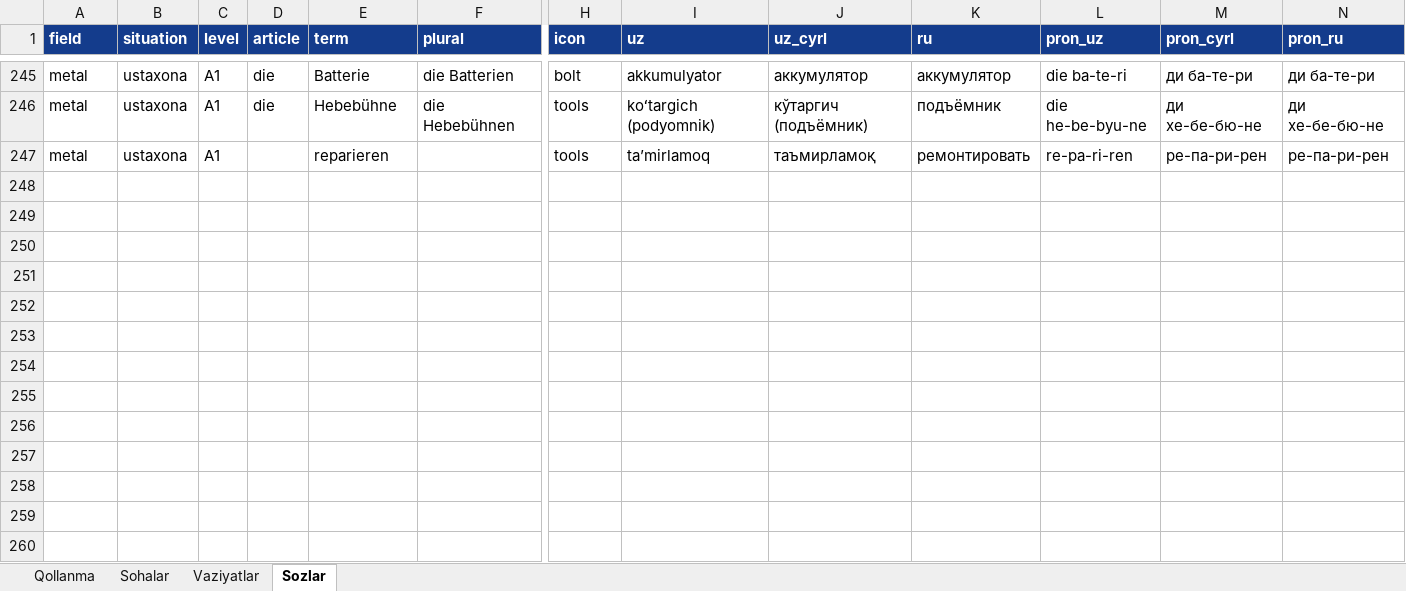
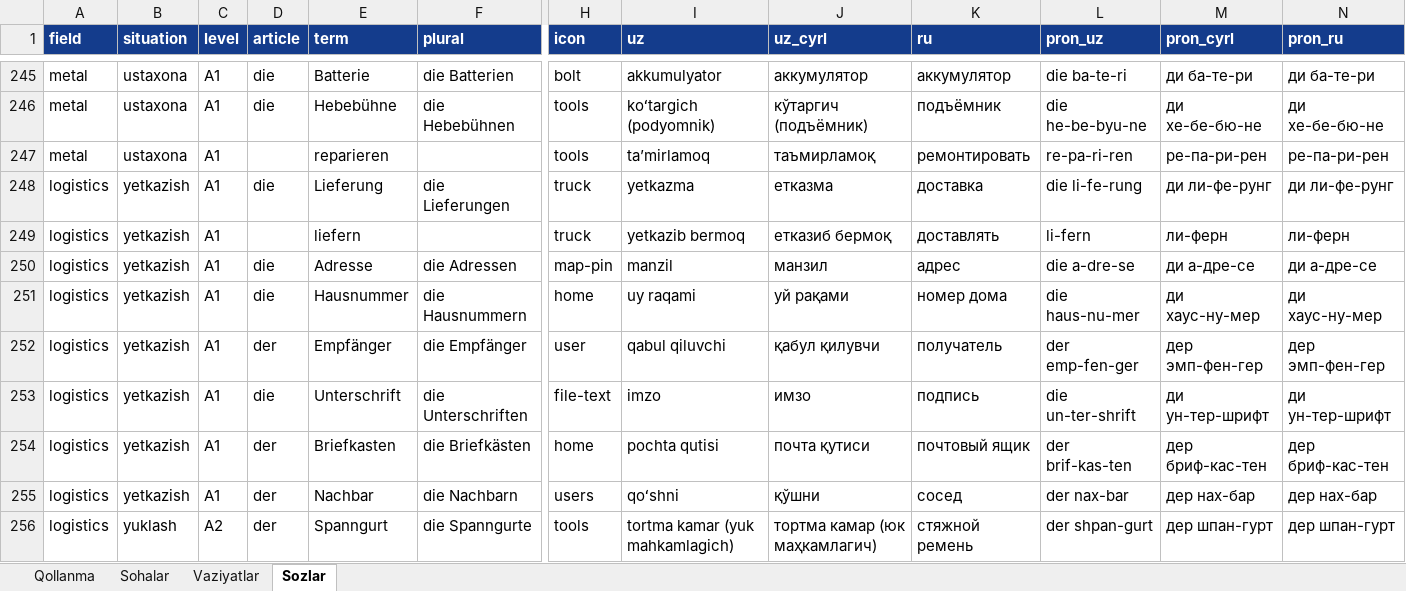
Before and after one commit to Jahon-gir/Qaldirgoch, an Excel workbook: docs/content/de-1-tolqin.xlsx, sheet Sozlar, drawn as a sheet; only a part is shown, gaps mark what is left out; values as stored, in another font and other column widths than the file's, no borders; rows hold the shown columns only; the diff covers the shown part only; the diff names each change by its address in the sheet, - before the commit and + after, or states it on an @@ line.

```diff
--- a/docs/content/de-1-tolqin.xlsx (sheet Sozlar)
+++ b/docs/content/de-1-tolqin.xlsx (sheet Sozlar)
+row 248: logistics | yetkazish | A1 | die | Lieferung | die Lieferungen | truck | yetkazma | етказма | доставка | die li-fe-rung | ди ли-фе-рунг | ди ли-фе-рунг
+row 249: logistics | yetkazish | A1 |  | liefern |  | truck | yetkazib bermoq | етказиб бермоқ | доставлять | li-fern | ли-ферн | ли-ферн
+row 250: logistics | yetkazish | A1 | die | Adresse | die Adressen | map-pin | manzil | манзил | адрес | die a-dre-se | ди а-дре-се | ди а-дре-се
+row 251: logistics | yetkazish | A1 | die | Hausnummer | die Hausnummern | home | uy raqami | уй рақами | номер дома | die haus-nu-mer | ди хаус-ну-мер | ди хаус-ну-мер
+row 252: logistics | yetkazish | A1 | der | Empfänger | die Empfänger | user | qabul qiluvchi | қабул қилувчи | получатель | der emp-fen-ger | дер эмп-фен-гер | дер эмп-фен-гер
+row 253: logistics | yetkazish | A1 | die | Unterschrift | die Unterschriften | file-text | imzo | имзо | подпись | die un-ter-shrift | ди ун-тер-шрифт | ди ун-тер-шрифт
+row 254: logistics | yetkazish | A1 | der | Briefkasten | die Briefkästen | home | pochta qutisi | почта қутиси | почтовый ящик | der brif-kas-ten | дер бриф-кас-тен | дер бриф-кас-тен
+row 255: logistics | yetkazish | A1 | der | Nachbar | die Nachbarn | users | qoʻshni | қўшни | сосед | der nax-bar | дер нах-бар | дер нах-бар
+row 256: logistics | yuklash | A2 | der | Spanngurt | die Spanngurte | tools | tortma kamar (yuk mahkamlagich) | тортма камар (юк маҳкамлагич) | стяжной ремень | der shpan-gurt | дер шпан-гурт | дер шпан-гурт
```
Also changed, not shown: 23 added rows elsewhere in this sheet, sheet Vaziyatlar, 4 other files.
